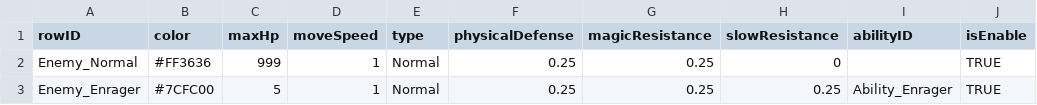
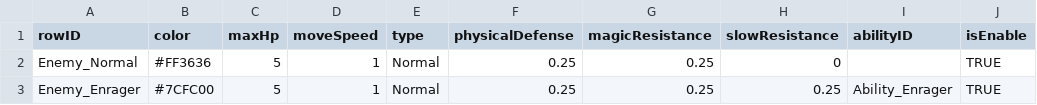
Before and after one commit to jxng-min/PNTD, a CSV file: Assets/Resources/DataTables/Enemy/DT_Enemy.csv, drawn as a sheet.

```diff
--- a/Assets/Resources/DataTables/Enemy/DT_Enemy.csv
+++ b/Assets/Resources/DataTables/Enemy/DT_Enemy.csv
@@ -1,3 +1,3 @@
 rowID,color,maxHp,moveSpeed,type,physicalDefense,magicResistance,slowResistance,abilityID,isEnable
-Enemy_Normal,#FF3636,999,1,Normal,0.25,0.25,0,,TRUE
+Enemy_Normal,#FF3636,5,1,Normal,0.25,0.25,0,,TRUE
 Enemy_Enrager,#7CFC00,5,1,Normal,0.25,0.25,0.25,Ability_Enrager,TRUE
```
Also changed, not shown: 13 other files.
